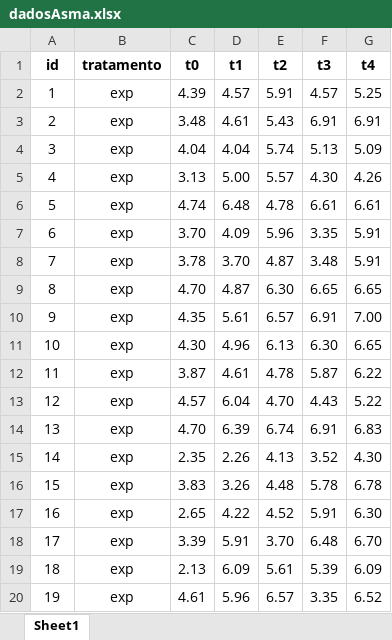
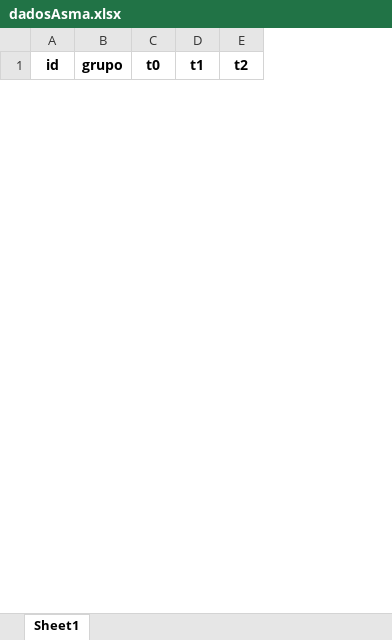
Before and after one commit to petronioliveira/Arquivos, an Excel workbook: dadosAsma.xlsx, sheet Sheet1, drawn as a sheet; only a part is shown; values as stored, in another font and other column widths than the file's, no borders; removed rows and columns are numbered as before the commit, all else as after; the diff covers the shown part only; the diff names each change by its address in the sheet, - before the commit and + after, or states it on an @@ line.

Commit message:
Add files via upload

```diff
--- a/dadosAsma.xlsx (sheet Sheet1)
+++ b/dadosAsma.xlsx (sheet Sheet1)
-column B (tratamento), empty
+column B (grupo), empty
-column F (t3), empty
-column G (t4), empty
-row 2: 1 | exp | 4.39 | 4.57 | 5.91 | 4.57 | 5.25
-row 3: 2 | exp | 3.48 | 4.61 | 5.43 | 6.91 | 6.91
-row 4: 3 | exp | 4.04 | 4.04 | 5.74 | 5.13 | 5.09
-row 5: 4 | exp | 3.13 | 5.00 | 5.57 | 4.30 | 4.26
-row 6: 5 | exp | 4.74 | 6.48 | 4.78 | 6.61 | 6.61
-row 7: 6 | exp | 3.70 | 4.09 | 5.96 | 3.35 | 5.91
-row 8: 7 | exp | 3.78 | 3.70 | 4.87 | 3.48 | 5.91
-row 9: 8 | exp | 4.70 | 4.87 | 6.30 | 6.65 | 6.65
-row 10: 9 | exp | 4.35 | 5.61 | 6.57 | 6.91 | 7.00
-row 11: 10 | exp | 4.30 | 4.96 | 6.13 | 6.30 | 6.65
-row 12: 11 | exp | 3.87 | 4.61 | 4.78 | 5.87 | 6.22
-row 13: 12 | exp | 4.57 | 6.04 | 4.70 | 4.43 | 5.22
-row 14: 13 | exp | 4.70 | 6.39 | 6.74 | 6.91 | 6.83
-row 15: 14 | exp | 2.35 | 2.26 | 4.13 | 3.52 | 4.30
-row 16: 15 | exp | 3.83 | 3.26 | 4.48 | 5.78 | 6.78
-row 17: 16 | exp | 2.65 | 4.22 | 4.52 | 5.91 | 6.30
-row 18: 17 | exp | 3.39 | 5.91 | 3.70 | 6.48 | 6.70
-row 19: 18 | exp | 2.13 | 6.09 | 5.61 | 5.39 | 6.09
-row 20: 19 | exp | 4.61 | 5.96 | 6.57 | 3.35 | 6.52
```
Also changed, not shown: 82 added rows and 16 removed rows elsewhere in this sheet.
